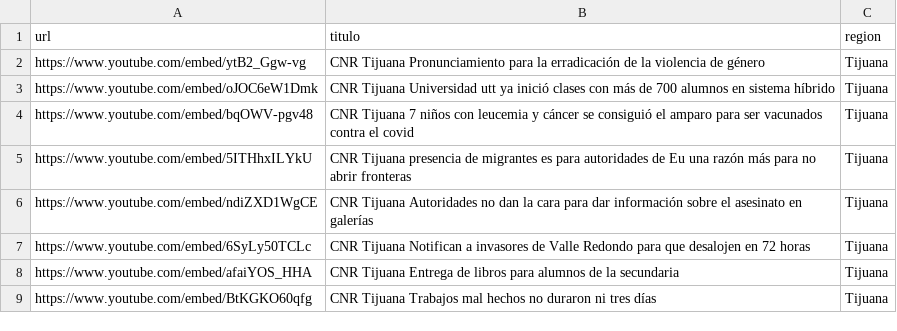
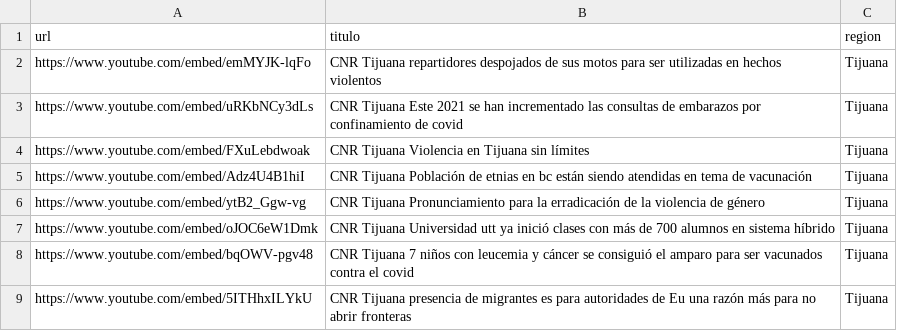
Before and after one commit to MauricioAlcala/cnr.tv, a CSV file: _data/tijuana.csv, drawn as a sheet; only a part is shown; the shorter side is filled out with more unchanged rows.

Commit message:
NOTAS SEPTIEMBRE 27

```diff
--- a/_data/tijuana.csv
+++ b/_data/tijuana.csv
@@ -1,2 +1,6 @@
 url,titulo,region
+https://www.youtube.com/embed/emMYJK-lqFo,"CNR Tijuana repartidores despojados de sus motos para ser utilizadas en hechos violentos",Tijuana
+https://www.youtube.com/embed/uRKbNCy3dLs,"CNR Tijuana Este 2021 se han incrementado las consultas de embarazos por confinamiento de covid",Tijuana
+https://www.youtube.com/embed/FXuLebdwoak,"CNR Tijuana Violencia en Tijuana sin límites",Tijuana
+https://www.youtube.com/embed/Adz4U4B1hiI,"CNR Tijuana Población de etnias en bc están siendo atendidas en tema de vacunación",Tijuana
 https://www.youtube.com/embed/ytB2_Ggw-vg,"CNR Tijuana Pronunciamiento para la erradicación de la violencia de género",Tijuana
```
